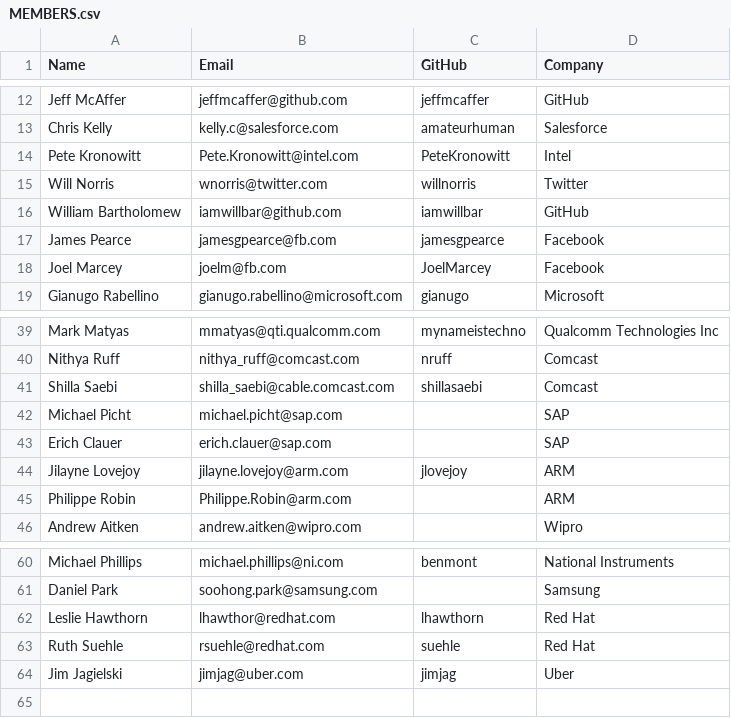
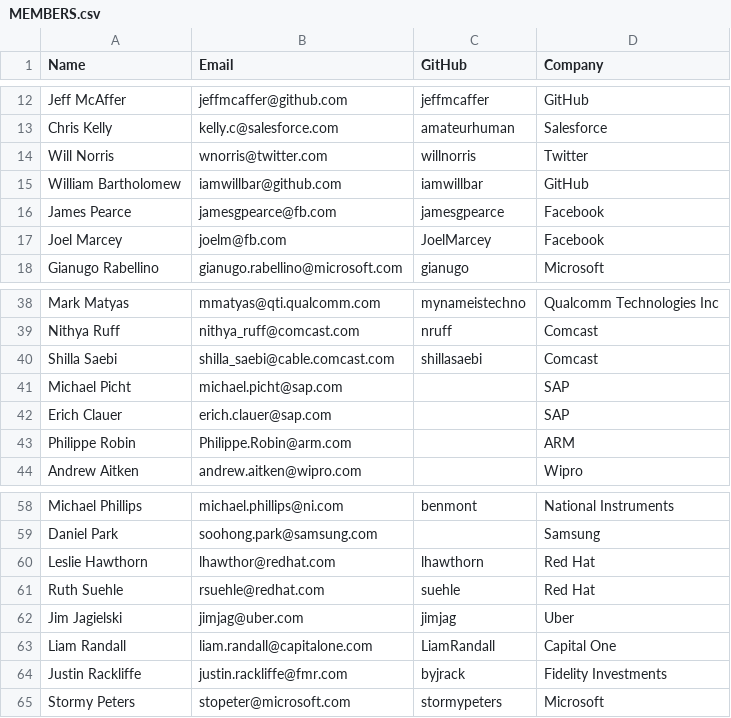
Before and after one commit to todogroup/governance, a CSV file: MEMBERS.csv, drawn as a sheet; only a part is shown, gaps mark what is left out.

Commit message:
Fix up MEMBERS.csv
Consolidating changes from #91, #89, #87.

This also resolves the merge conflicts from those PRs.

```diff
--- a/MEMBERS.csv
+++ b/MEMBERS.csv
@@ -13,3 +13,2 @@ Jeff McAffer, jeffmcaffer@github.com, jeffmcaffer, GitHub
 Chris Kelly, kelly.c@salesforce.com, amateurhuman, Salesforce
-Pete Kronowitt, Pete.Kronowitt@intel.com, PeteKronowitt, Intel
 Will Norris, wnorris@twitter.com, willnorris, Twitter
@@ -43,3 +42,2 @@ Michael Picht, michael.picht@sap.com, , SAP
 Erich Clauer, erich.clauer@sap.com, , SAP
-Jilayne Lovejoy, jilayne.lovejoy@arm.com, jlovejoy, ARM
 Philippe Robin, Philippe.Robin@arm.com, , ARM
@@ -64 +62,4 @@ Ruth Suehle, rsuehle@redhat.com, suehle, Red Hat
 Jim Jagielski, jimjag@uber.com, jimjag, Uber
+Liam Randall, liam.randall@capitalone.com, LiamRandall, Capital One
+Justin Rackliffe, justin.rackliffe@fmr.com, byjrack, Fidelity Investments
+Stormy Peters, stopeter@microsoft.com, stormypeters, Microsoft
```
